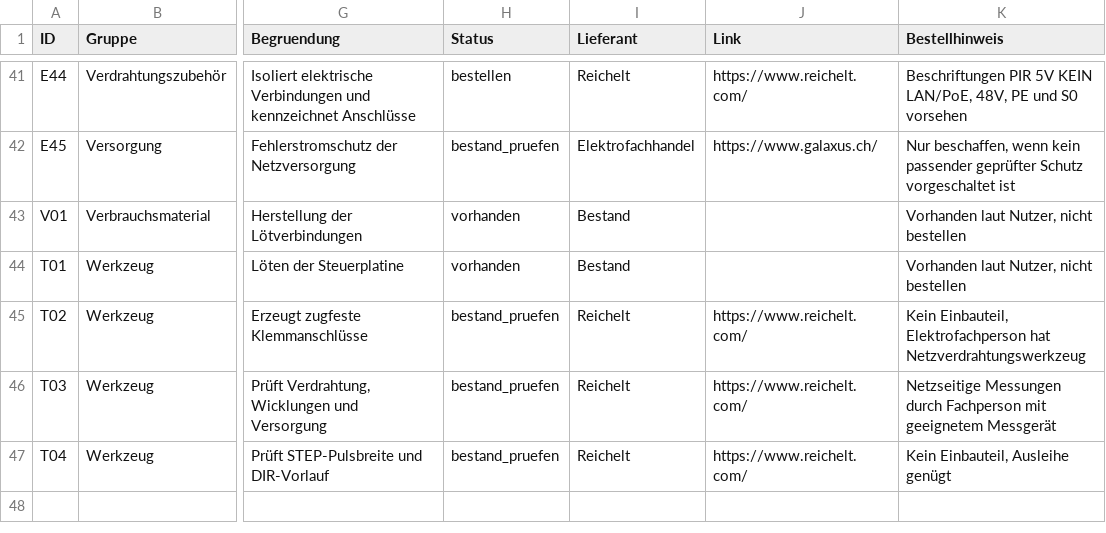
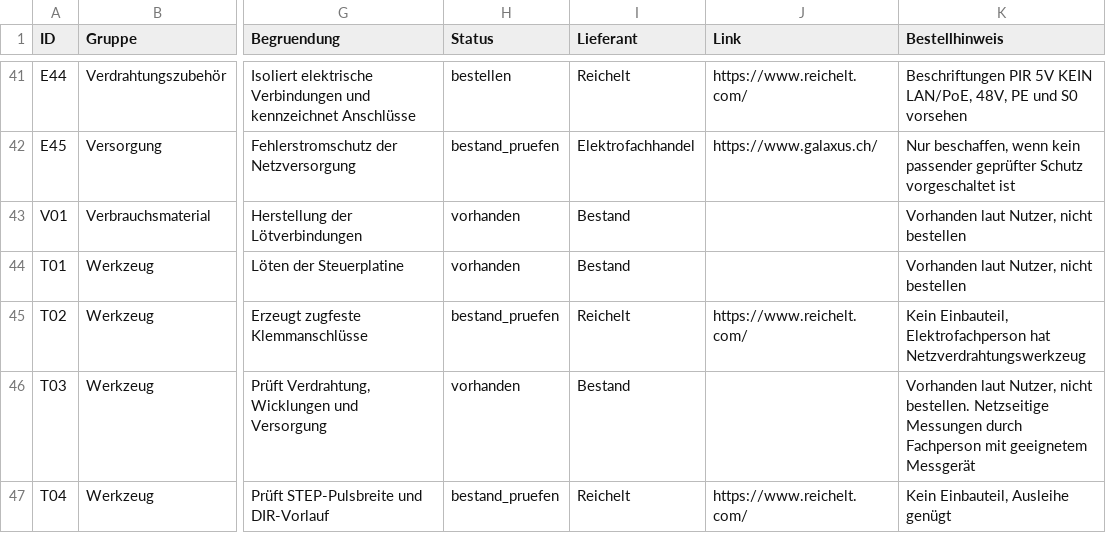
Before and after one commit to andregasser/halloween-spider-control, a CSV file: bom/teile.csv, drawn as a sheet; only a part is shown, gaps mark what is left out; the diff names each change by its address in the sheet, - before the commit and + after, or states it on an @@ line.

Commit message:
docs: Multimeter als vorhanden markieren

```diff
--- a/bom/teile.csv
+++ b/bom/teile.csv
-H46 (Status): bestand_pruefen
+H46 (Status): vorhanden
-I46 (Lieferant): Reichelt
+I46 (Lieferant): Bestand
-J46 (Link): https://www.reichelt.com/
+J46 (Link): (empty)
-K46 (Bestellhinweis): Netzseitige Messungen…
+K46 (Bestellhinweis): Vorhanden laut Nutzer, nicht bestellen. Netzseitige Messungen…
```
Also changed, not shown: 4 other files.
